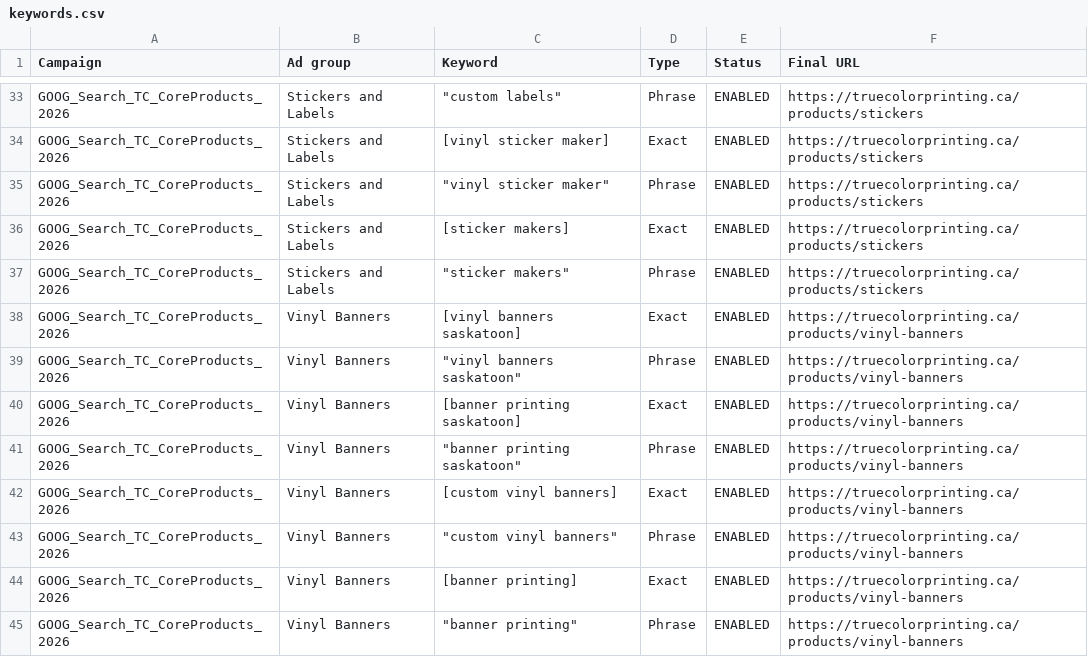
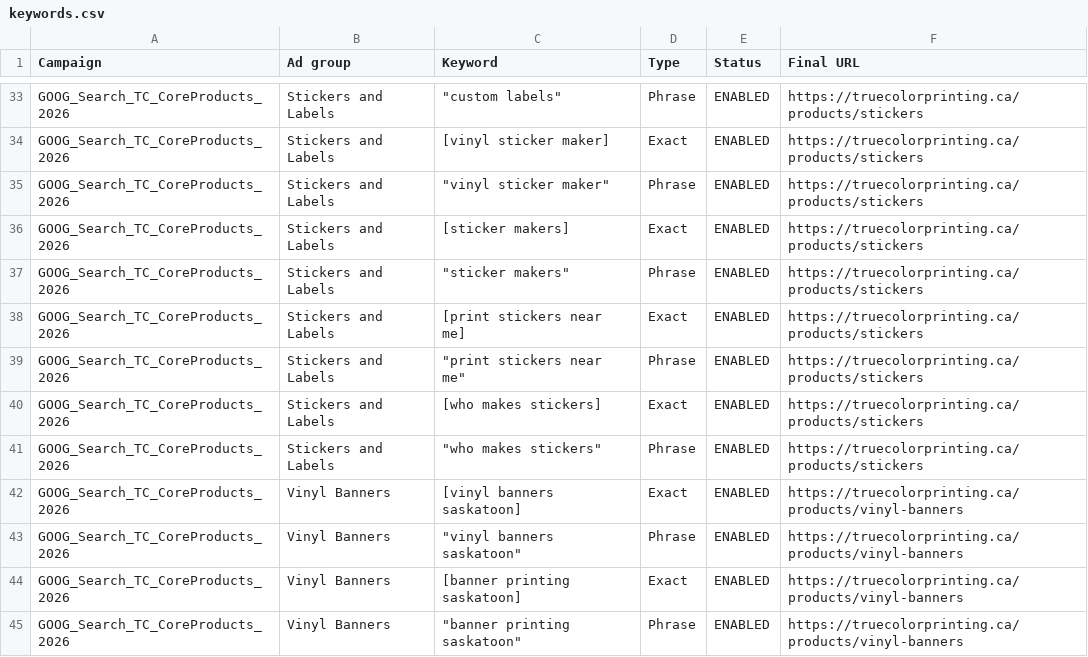
Before and after one commit to tubby124/truecolor-estimator, a CSV file: docs/paid-search/generated/keywords.csv, drawn as a sheet; only a part is shown, gaps mark what is left out; the shorter side is filled out with more unchanged rows; the diff names each change by its address in the sheet, - before the commit and + after, or states it on an @@ line.

```diff
--- a/docs/paid-search/generated/keywords.csv
+++ b/docs/paid-search/generated/keywords.csv
+row 38: GOOG_Search_TC_CoreProducts_2026 | Stickers and Labels | [print stickers near me] | Exact | ENABLED | https://truecolorprinting.ca/products/stickers
+row 39: GOOG_Search_TC_CoreProducts_2026 | Stickers and Labels | "print stickers near me" | Phrase | ENABLED | https://truecolorprinting.ca/products/stickers
+row 40: GOOG_Search_TC_CoreProducts_2026 | Stickers and Labels | [who makes stickers] | Exact | ENABLED | https://truecolorprinting.ca/products/stickers
+row 41: GOOG_Search_TC_CoreProducts_2026 | Stickers and Labels | "who makes stickers" | Phrase | ENABLED | https://truecolorprinting.ca/products/stickers
```
Also changed, not shown: 6 other files.
